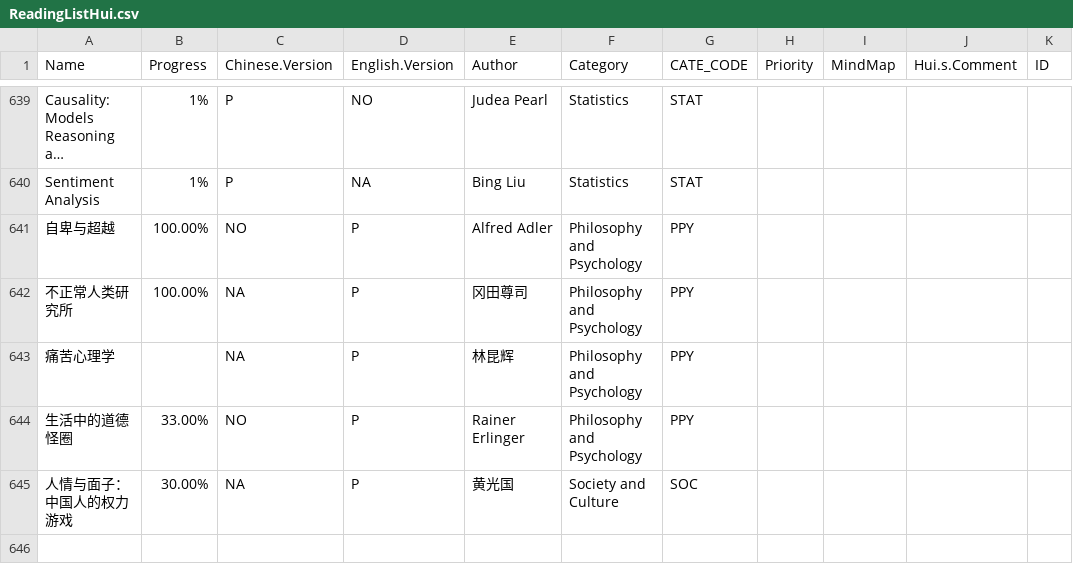
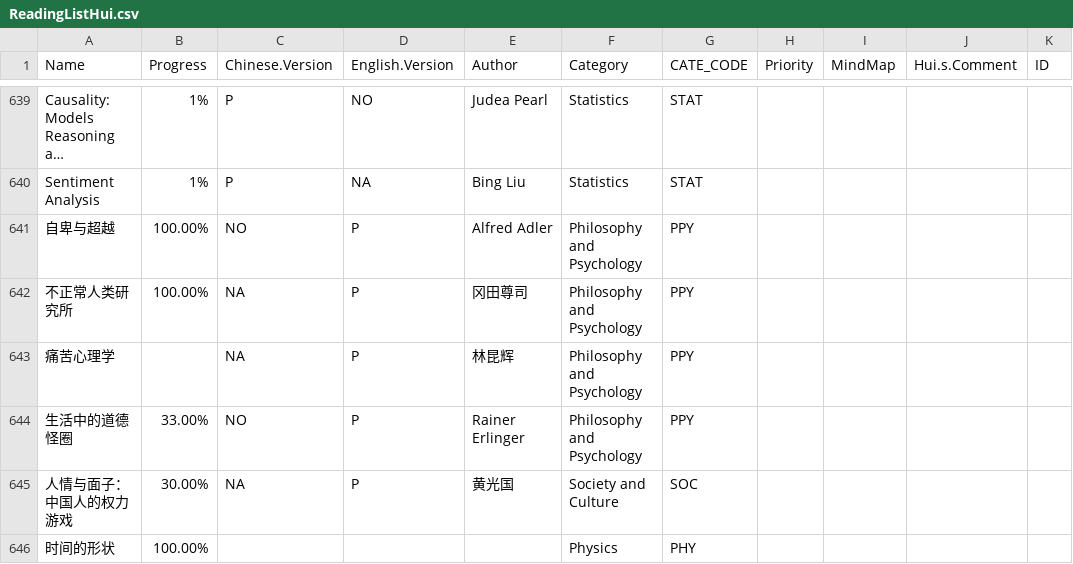
Before and after one commit to happyrabbit/hui1987.com, a CSV file: ReadingListHui.csv, drawn as a sheet; only a part is shown, gaps mark what is left out; long unchanged cells end in …; the diff names each change by its address in the sheet, - before the commit and + after, or states it on an @@ line.

```diff
--- a/ReadingListHui.csv
+++ b/ReadingListHui.csv
+row 646: 时间的形状 | 100.00% |  |  |  | Physics | PHY
```
Also changed, not shown: 29 other files.
